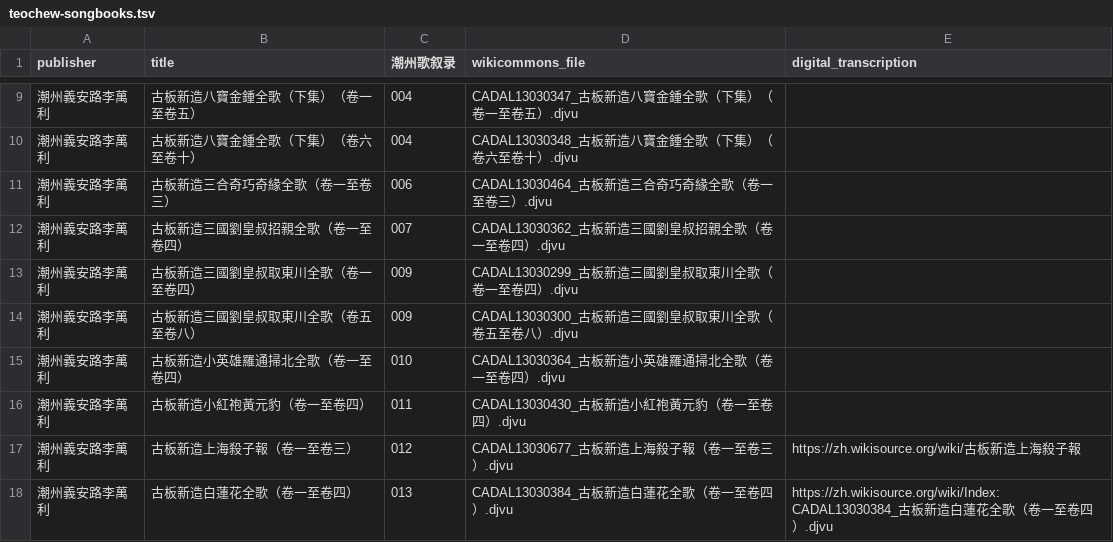
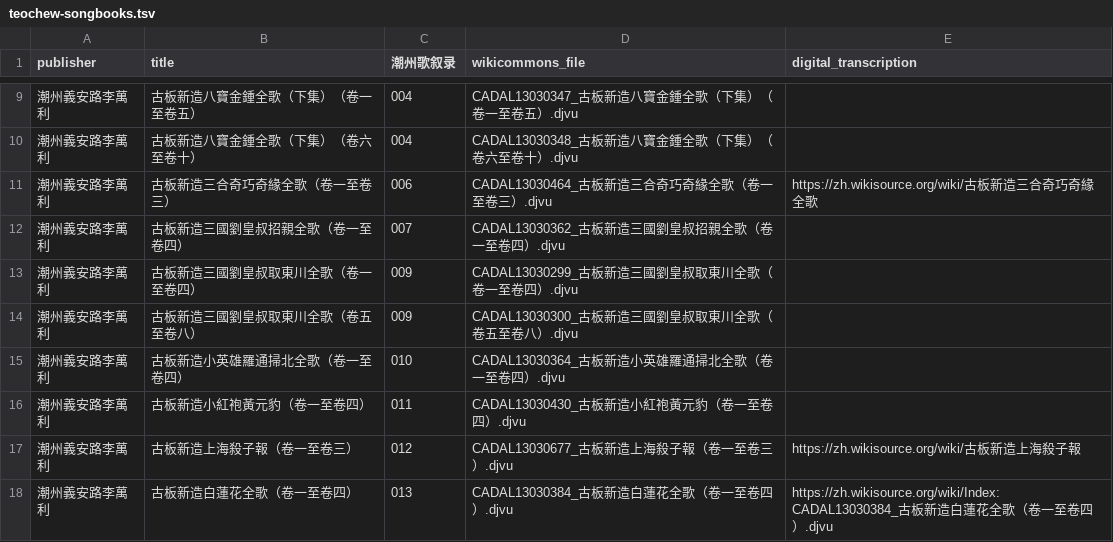
Before and after one commit to learn-teochew/tc-songbooks, a TSV file: teochew-songbooks.tsv, drawn as a sheet; only a part is shown, gaps mark what is left out.

Commit message:
Add transcription

```diff
--- a/teochew-songbooks.tsv
+++ b/teochew-songbooks.tsv
@@ -10,3 +10,3 @@ publisher	title	潮州歌叙录	wikicommons_file	digital_transcription
 潮州義安路李萬利	古板新造八寶金鍾全歌（下集）（卷六至卷十）	004	CADAL13030348_古板新造八寶金鍾全歌（下集）（卷六至卷十）.djvu	
-潮州義安路李萬利	古板新造三合奇巧奇緣全歌（卷一至卷三）	006	CADAL13030464_古板新造三合奇巧奇緣全歌（卷一至卷三）.djvu	
+潮州義安路李萬利	古板新造三合奇巧奇緣全歌（卷一至卷三）	006	CADAL13030464_古板新造三合奇巧奇緣全歌（卷一至卷三）.djvu	https://zh.wikisource.org/wiki/古板新造三合奇巧奇緣全歌
 潮州義安路李萬利	古板新造三國劉皇叔招親全歌（卷一至卷四）	007	CADAL13030362_古板新造三國劉皇叔招親全歌（卷一至卷四）.djvu	
```
